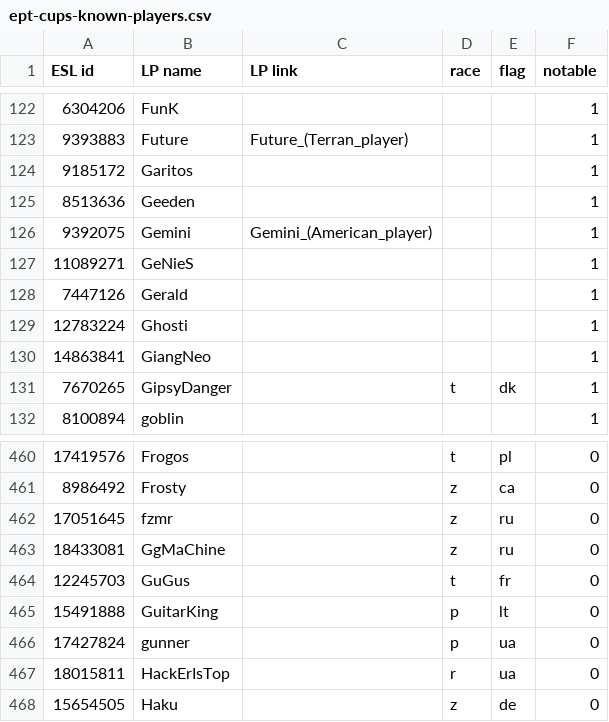
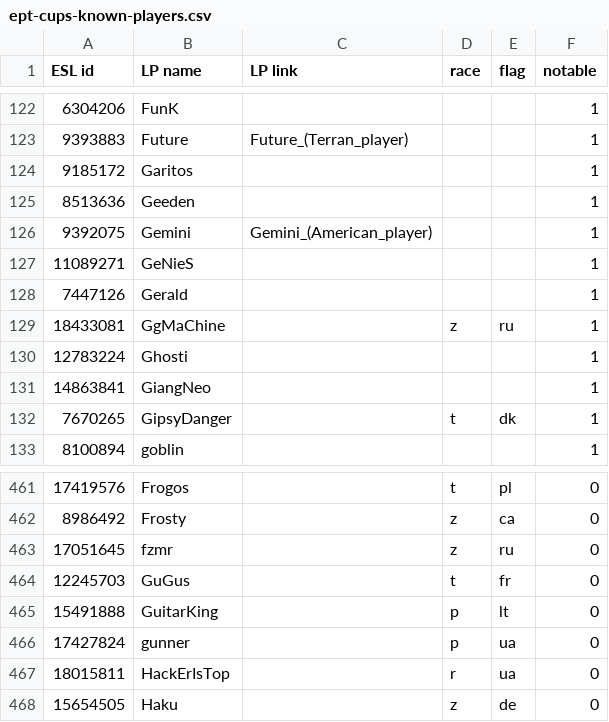
Before and after one commit to Steap/liquipedia-scripts, a CSV file: liquipedia_scripts/data/ept-cups-known-players.csv, drawn as a sheet; only a part is shown, gaps mark what is left out.

Commit message:
Known players: GgMaChine is now notable

```diff
--- a/liquipedia_scripts/data/ept-cups-known-players.csv
+++ b/liquipedia_scripts/data/ept-cups-known-players.csv
@@ -128,2 +128,3 @@ ESL id,LP name,LP link,race,flag,notable
 7447126,Gerald,,,,1
+18433081,GgMaChine,,z,ru,1
 12783224,Ghosti,,,,1
@@ -462,3 +463,2 @@ ESL id,LP name,LP link,race,flag,notable
 17051645,fzmr,,z,ru,0
-18433081,GgMaChine,,z,ru,0
 12245703,GuGus,,t,fr,0
```
